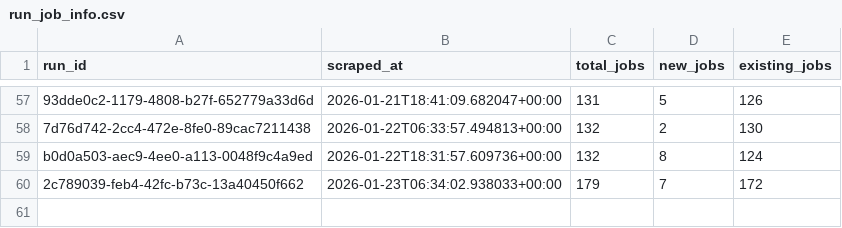
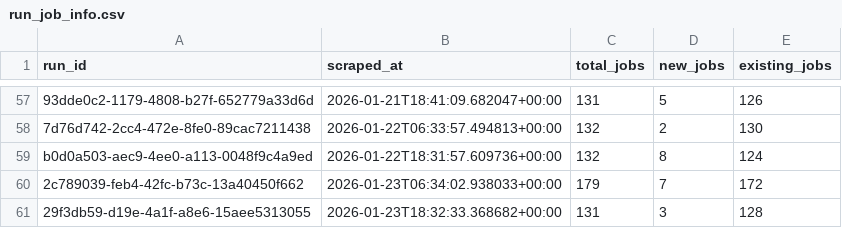
Before and after one commit to tanprabhu/job-market-pulse, a CSV file: data/processed/run_job_info.csv, drawn as a sheet; only a part is shown, gaps mark what is left out; the diff names each change by its address in the sheet, - before the commit and + after, or states it on an @@ line.

```diff
--- a/data/processed/run_job_info.csv
+++ b/data/processed/run_job_info.csv
+row 61: 29f3db59-d19e-4a1f-a8e6-15aee5313055 | 2026-01-23T18:32:33.368682+00:00 | 131 | 3 | 128
```
Also changed, not shown: data/meta/scrape_runs.csv, data/processed/data_clean.csv, 1 other file.
